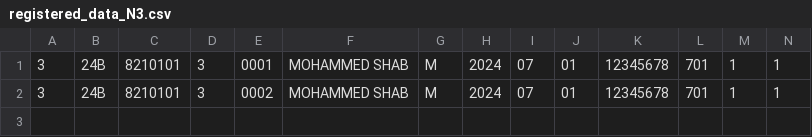
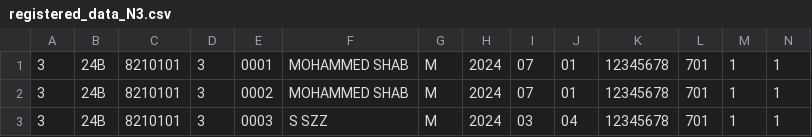
Before and after one commit to mo-shab/JLPT_Registration_Form, a CSV file: files/registered_data_N3.csv, drawn as a sheet; only a part is shown; rows hold the shown columns only; the diff names each change by its address in the sheet, - before the commit and + after, or states it on an @@ line.

```diff
--- a/files/registered_data_N3.csv
+++ b/files/registered_data_N3.csv
+row 3: 3 | 24B | 8210101 | 3 | 0003 | S SZZ | M | 2024 | 03 | 04 | 12345678 | 701 | 1 | 1
```
Also changed, not shown: files/registered_data_N1.csv, files/registered_infos_N1.csv, 6 other files.
